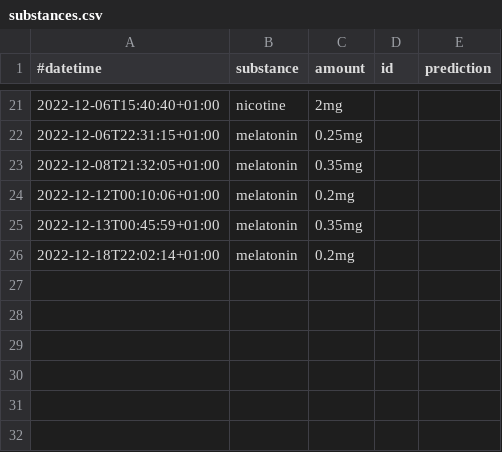
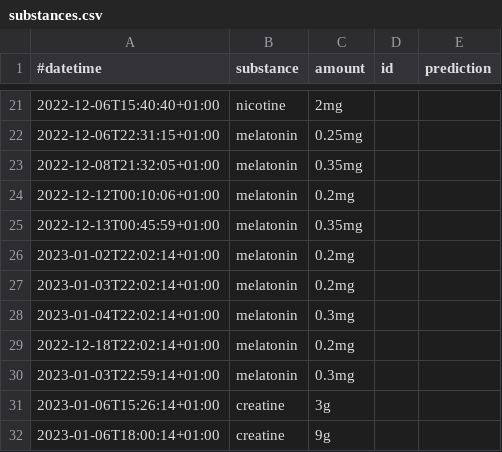
Before and after one commit to niplav/site, a CSV file: data/substances.csv, drawn as a sheet; only a part is shown, gaps mark what is left out; the diff names each change by its address in the sheet, - before the commit and + after, or states it on an @@ line.

```diff
--- a/data/substances.csv
+++ b/data/substances.csv
+row 26: 2023-01-02T22:02:14+01:00 | melatonin | 0.2mg
+row 27: 2023-01-03T22:02:14+01:00 | melatonin | 0.2mg
+row 28: 2023-01-04T22:02:14+01:00 | melatonin | 0.3mg
+row 30: 2023-01-03T22:59:14+01:00 | melatonin | 0.3mg
+row 31: 2023-01-06T15:26:14+01:00 | creatine | 3g
+row 32: 2023-01-06T18:00:14+01:00 | creatine | 9g
```
Also changed, not shown: data/masturbations.csv, data/weights.csv, 11 other files.
